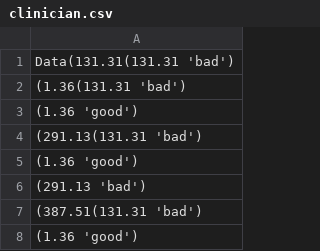
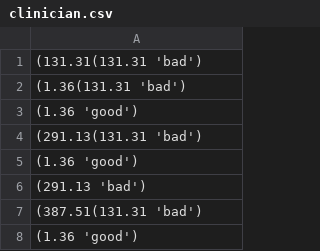
Before and after one commit to WilliamMcLain/Hack2023WristDev, a CSV file: HackWristDev/clinician.csv, drawn as a sheet; only a part is shown.

```diff
--- a/HackWristDev/clinician.csv
+++ b/HackWristDev/clinician.csv
@@ -1,2 +1,2 @@
-Data(131.31(131.31 'bad')
+(131.31(131.31 'bad')
 (1.36(131.31 'bad')
```
Also changed, not shown: 1 other file.
